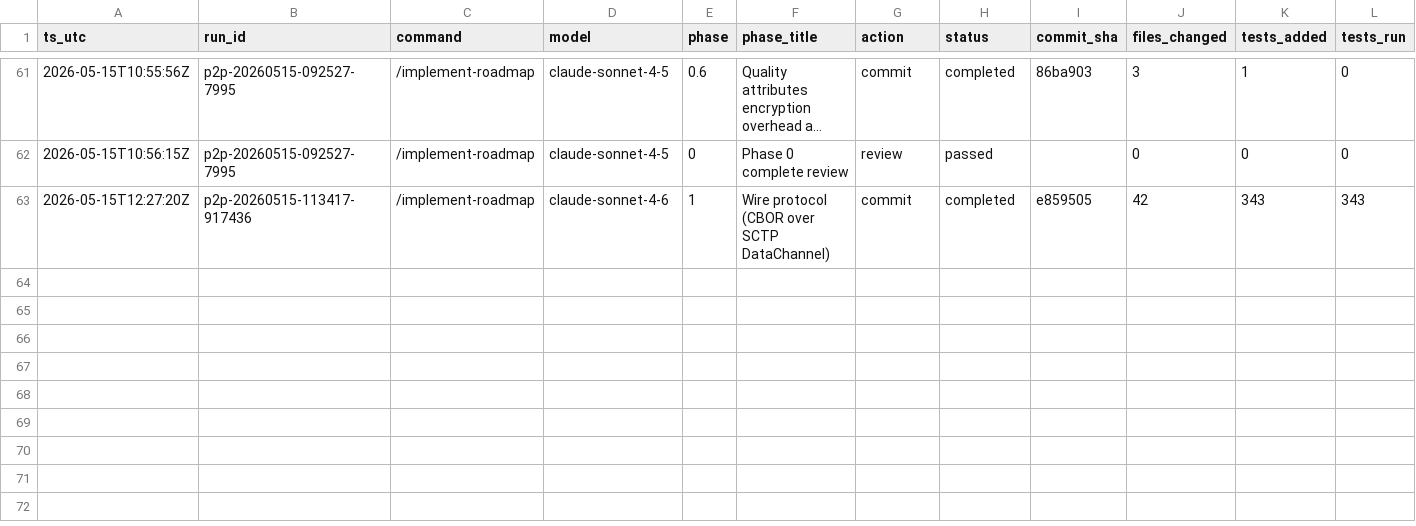
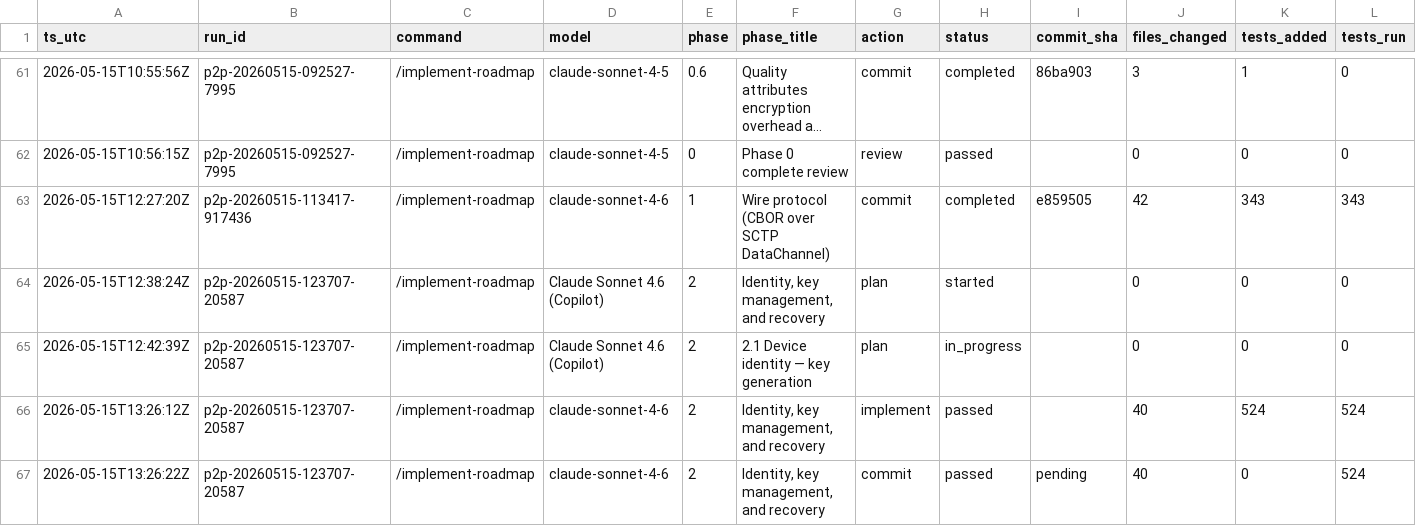
Before and after one commit to metaphy6/chessrecast, a CSV file: agent/tracking.csv, drawn as a sheet; only a part is shown, gaps mark what is left out; long unchanged cells end in …; rows hold the shown columns only; the diff names each change by its address in the sheet, - before the commit and + after, or states it on an @@ line.

Commit message:
chore(workspace): update tracking.csv P2P_RECOVERY_RUNBOOK.md P2P_ROADMAP.md (+39 more) [auto-20260515-132716]

```diff
--- a/agent/tracking.csv
+++ b/agent/tracking.csv
+row 64: 2026-05-15T12:38:24Z | p2p-20260515-123707-20587 | /implement-roadmap | Claude Sonnet 4.6 (Copilot) | 2 | Identity, key management, and recovery | plan | started |  | 0 | 0 | 0
+row 65: 2026-05-15T12:42:39Z | p2p-20260515-123707-20587 | /implement-roadmap | Claude Sonnet 4.6 (Copilot) | 2 | 2.1 Device identity — key generation | plan | in_progress |  | 0 | 0 | 0
+row 66: 2026-05-15T13:26:12Z | p2p-20260515-123707-20587 | /implement-roadmap | claude-sonnet-4-6 | 2 | Identity, key management, and recovery | implement | passed |  | 40 | 524 | 524
+row 67: 2026-05-15T13:26:22Z | p2p-20260515-123707-20587 | /implement-roadmap | claude-sonnet-4-6 | 2 | Identity, key management, and recovery | commit | passed | pending | 40 | 0 | 524
```
Also changed, not shown: 41 other files.
